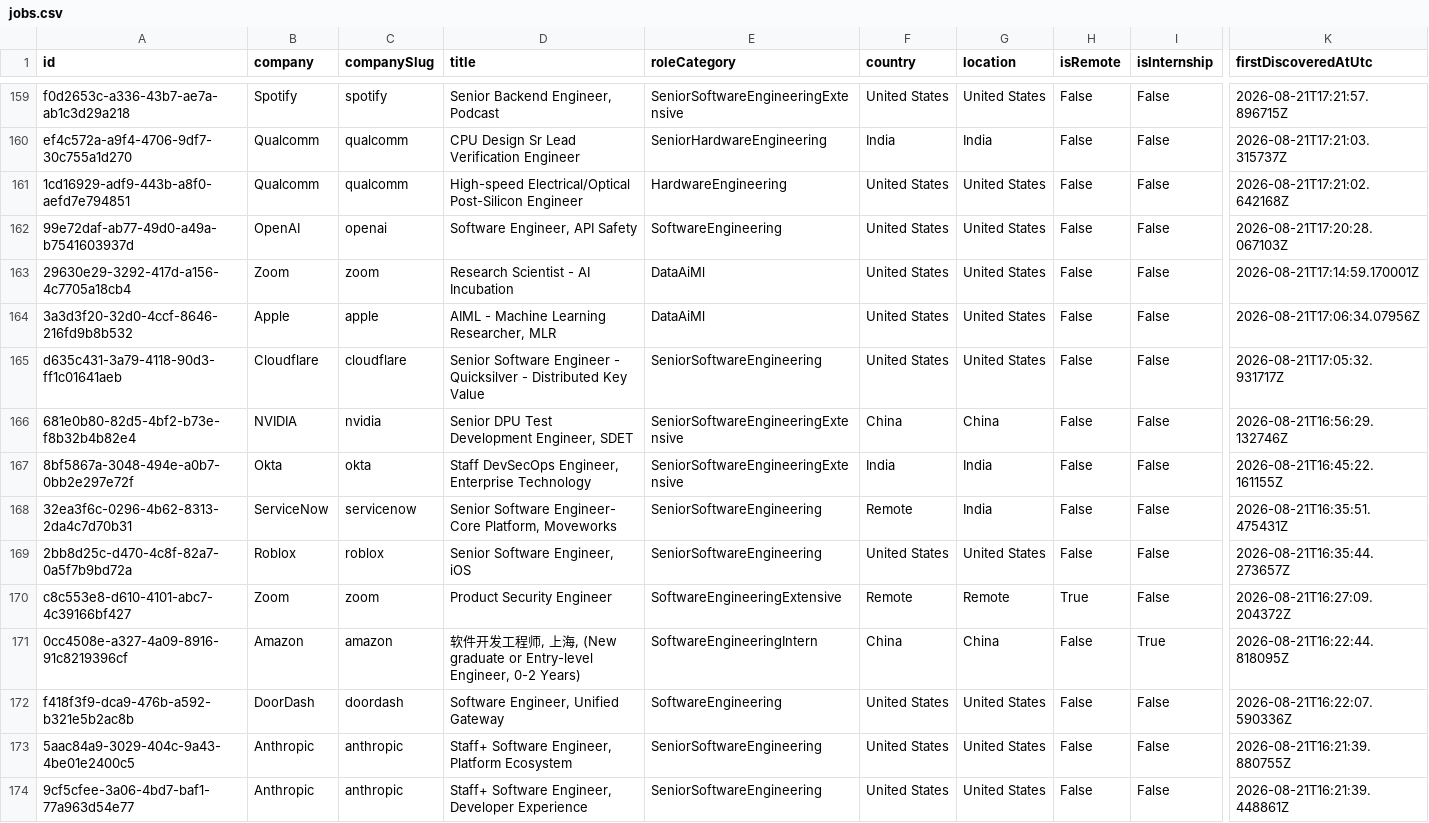
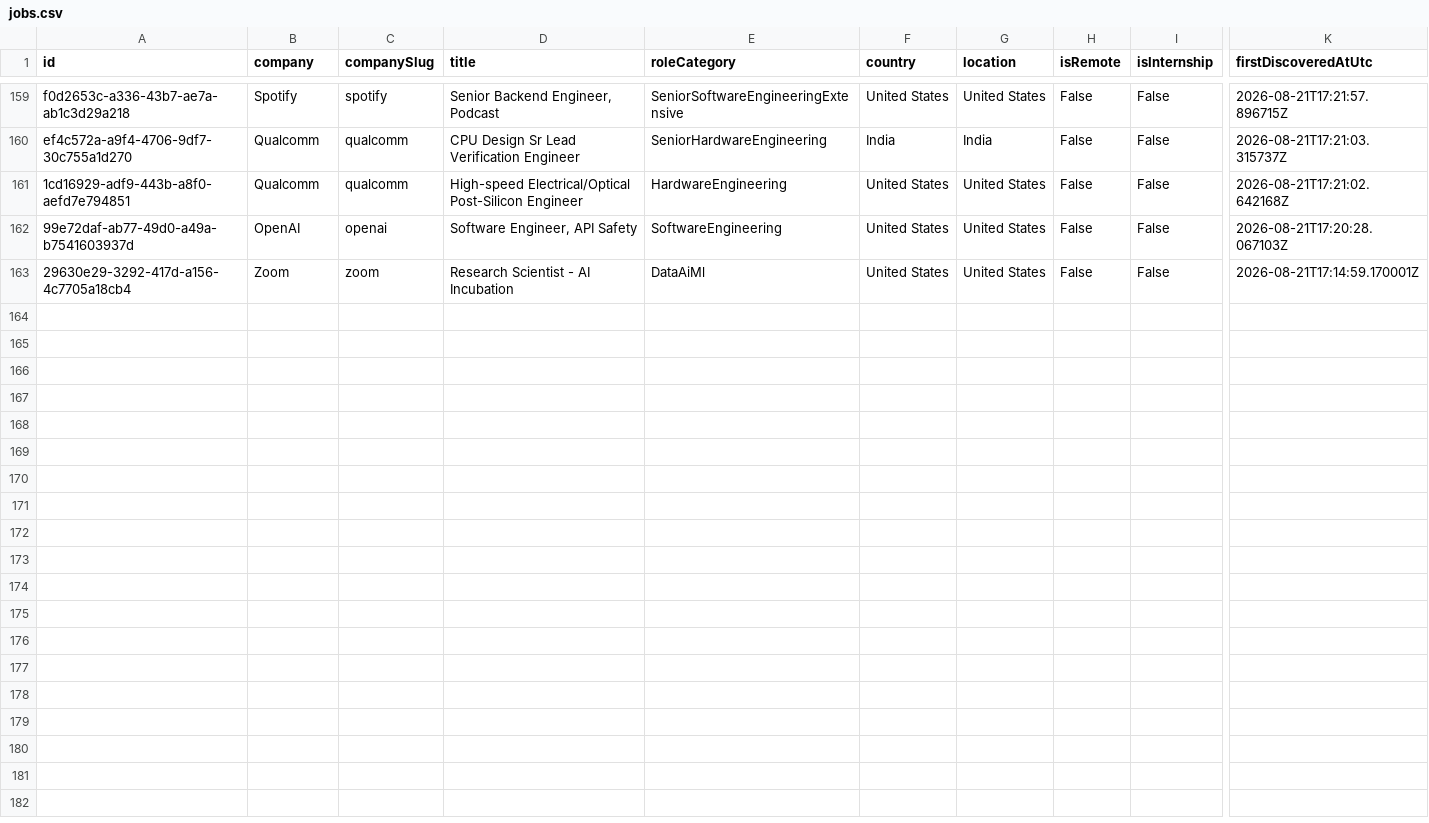
Before and after one commit to ScoutJob/scoutjob-tech-jobs, a CSV file: data/jobs.csv, drawn as a sheet; only a part is shown, gaps mark what is left out; rows hold the shown columns only; the diff names each change by its address in the sheet, - before the commit and + after, or states it on an @@ line.

```diff
--- a/data/jobs.csv
+++ b/data/jobs.csv
-row 164: 3a3d3f20-32d0-4ccf-8646-216fd9b8b532 | Apple | apple | AIML - Machine Learning Researcher, MLR | DataAiMl | United States | United States | False | False | 2026-08-21T17:06:34.07956Z
-row 165: d635c431-3a79-4118-90d3-ff1c01641aeb | Cloudflare | cloudflare | Senior Software Engineer - Quicksilver - Distributed Key Value | SeniorSoftwareEngineering | United States | United States | False | False | 2026-08-21T17:05:32.931717Z
-row 166: 681e0b80-82d5-4bf2-b73e-f8b32b4b82e4 | NVIDIA | nvidia | Senior DPU Test Development Engineer, SDET | SeniorSoftwareEngineeringExtensive | China | China | False | False | 2026-08-21T16:56:29.132746Z
-row 167: 8bf5867a-3048-494e-a0b7-0bb2e297e72f | Okta | okta | Staff DevSecOps Engineer, Enterprise Technology | SeniorSoftwareEngineeringExtensive | India | India | False | False | 2026-08-21T16:45:22.161155Z
-row 168: 32ea3f6c-0296-4b62-8313-2da4c7d70b31 | ServiceNow | servicenow | Senior Software Engineer- Core Platform, Moveworks | SeniorSoftwareEngineering | Remote | India | False | False | 2026-08-21T16:35:51.475431Z
-row 169: 2bb8d25c-d470-4c8f-82a7-0a5f7b9bd72a | Roblox | roblox | Senior Software Engineer, iOS | SeniorSoftwareEngineering | United States | United States | False | False | 2026-08-21T16:35:44.273657Z
-row 170: c8c553e8-d610-4101-abc7-4c39166bf427 | Zoom | zoom | Product Security Engineer | SoftwareEngineeringExtensive | Remote | Remote | True | False | 2026-08-21T16:27:09.204372Z
-row 171: 0cc4508e-a327-4a09-8916-91c8219396cf | Amazon | amazon | 软件开发工程师, 上海, (New graduate or Entry-level Engineer, 0-2 Years) | SoftwareEngineeringIntern | China | China | False | True | 2026-08-21T16:22:44.818095Z
-row 172: f418f3f9-dca9-476b-a592-b321e5b2ac8b | DoorDash | doordash | Software Engineer, Unified Gateway | SoftwareEngineering | United States | United States | False | False | 2026-08-21T16:22:07.590336Z
-row 173: 5aac84a9-3029-404c-9a43-4be01e2400c5 | Anthropic | anthropic | Staff+ Software Engineer, Platform Ecosystem | SeniorSoftwareEngineering | United States | United States | False | False | 2026-08-21T16:21:39.880755Z
-row 174: 9cf5cfee-3a06-4bd7-baf1-77a963d54e77 | Anthropic | anthropic | Staff+ Software Engineer, Developer Experience | SeniorSoftwareEngineering | United States | United States | False | False | 2026-08-21T16:21:39.448861Z
```
Also changed, not shown: docs/data/jobs.csv, 2 other files.
